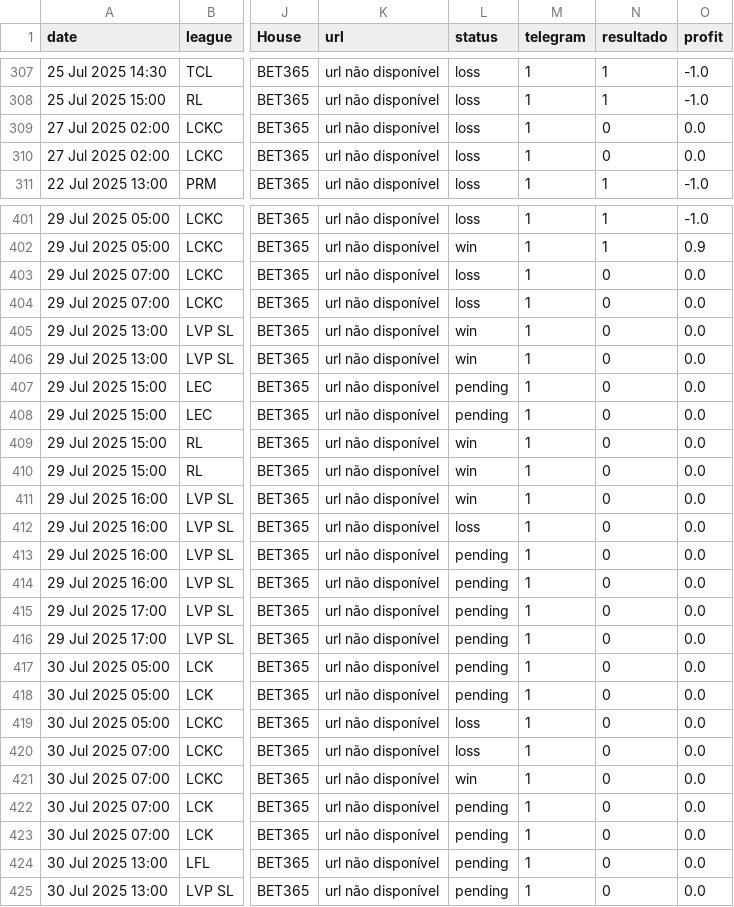
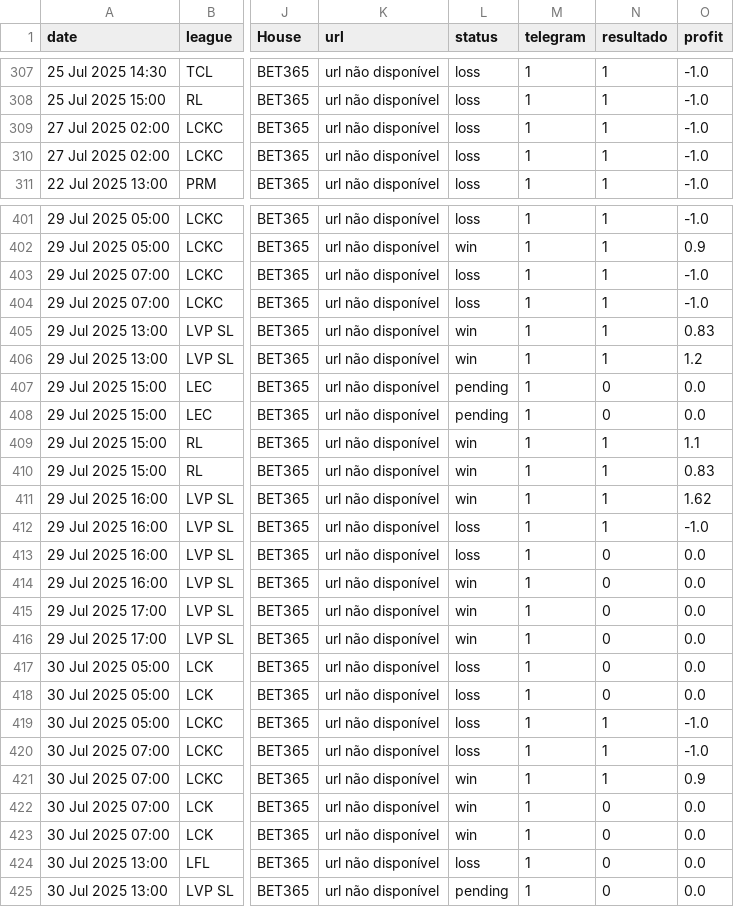
Before and after one commit to evaristomat/betting-dashboard, a CSV file: bets/bets_atualizadas.csv, drawn as a sheet; only a part is shown, gaps mark what is left out; the diff covers the shown part only; the diff names each change by its address in the sheet, - before the commit and + after, or states it on an @@ line.

```diff
--- a/bets/bets_atualizadas.csv
+++ b/bets/bets_atualizadas.csv
-N309:N310 (resultado): 0
+N309:N310 (resultado): 1
-O309:O310 (profit): 0.0
+O309:O310 (profit): -1.0
-N403:N406 (resultado): 0
+N403:N406 (resultado): 1
-O403:O404 (profit): 0.0
+O403:O404 (profit): -1.0
-O405 (profit): 0.0
+O405 (profit): 0.83
-O406 (profit): 0.0
+O406 (profit): 1.2
-N409:N412 (resultado): 0
+N409:N412 (resultado): 1
-O409 (profit): 0.0
+O409 (profit): 1.1
-O410 (profit): 0.0
+O410 (profit): 0.83
-O411 (profit): 0.0
+O411 (profit): 1.62
-O412 (profit): 0.0
+O412 (profit): -1.0
-L413 (status): pending
+L413 (status): loss
-L414:L416 (status): pending
+L414:L416 (status): win
-L417:L418 (status): pending
+L417:L418 (status): loss
-N419:N421 (resultado): 0
+N419:N421 (resultado): 1
-O419:O420 (profit): 0.0
+O419:O420 (profit): -1.0
-O421 (profit): 0.0
+O421 (profit): 0.9
-L422:L423 (status): pending
+L422:L423 (status): win
-L424 (status): pending
+L424 (status): loss
```
Also changed, not shown: 35 edited cells elsewhere in this file, 1 other file.
